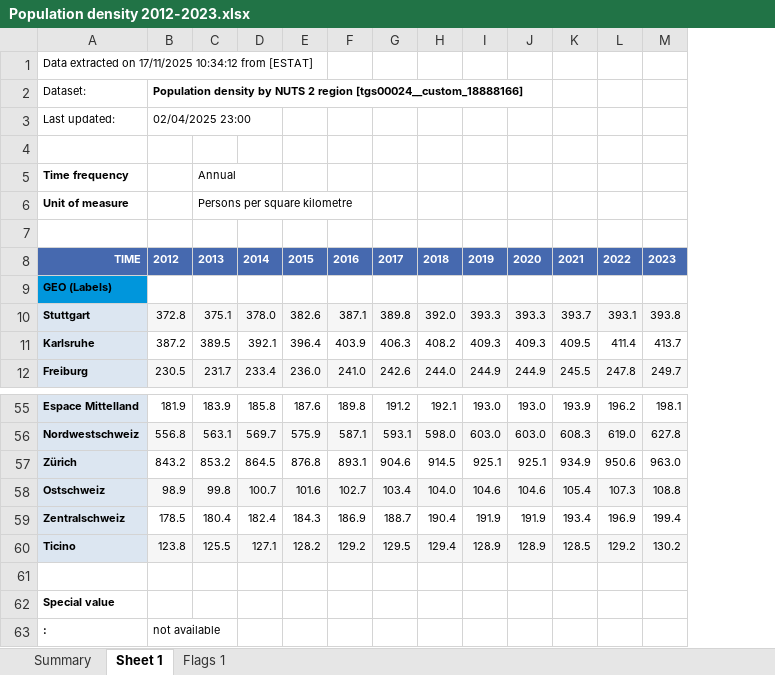
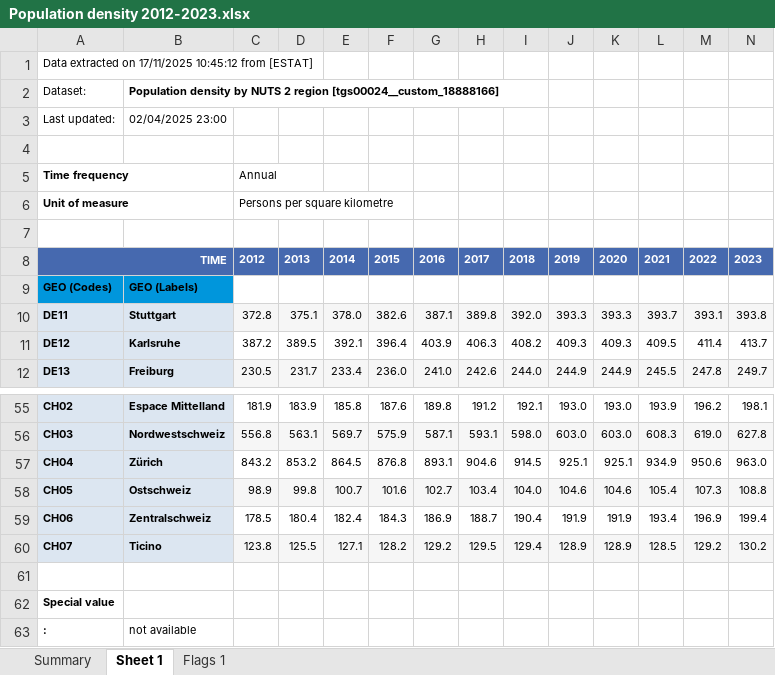
Before and after one commit to Rufsetufsen/Assignments_MSB104, an Excel workbook: Data/Population density 2012-2023.xlsx, sheet Sheet 1, drawn as a sheet; only a part is shown, gaps mark what is left out; values as stored, in another font and other column widths than the file's, no borders; removed rows and columns are numbered as before the commit, all else as after; the diff names each change by its address in the sheet, - before the commit and + after, or states it on an @@ line.

Commit message:
Pushing up data, adding other years then just 2017 to the datasets, to  be used in later assignments

```diff
--- a/Data/Population density 2012-2023.xlsx (sheet Sheet 1)
+++ b/Data/Population density 2012-2023.xlsx (sheet Sheet 1)
+column A, row 1: Data extracted on 17/11/2025 10:45:12 from [ESTAT]; rows 8-12: TIME | GEO (Codes) | DE11 | DE12 | DE13; rows 55-60: CH02 | CH03 | CH04 | CH05 | CH06 | CH07; row 63: :
-row 1: Data extracted on 17/11/2025 10:34:12 from [ESTAT]
-row 2: Dataset: | Population density by NUTS 2 region [tgs00024__custom_18888166]
-row 3: Last updated: | 02/04/2025 23:00
-row 5: Time frequency |  | Annual
-row 6: Unit of measure |  | Persons per square kilometre
+row 2: Dataset: | Population density by NUTS 2 region [tgs00024__custom_18888166]
+row 3: Last updated: | 02/04/2025 23:00
+row 5: Time frequency |  | Annual
+row 6: Unit of measure |  | Persons per square kilometre
+row 7: (empty)
-B8: TIME
+B8: (empty)
+row 62: Special value
-B63: Special value
+B63: not available
-B63 bold: on
+B63 bold: off
-row 63: : | not available
```
Also changed, not shown: sheet Flags 1, 3 other files.
